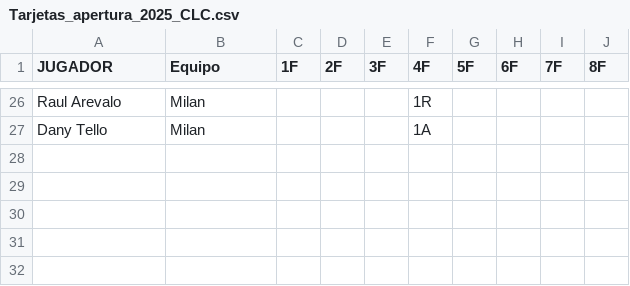
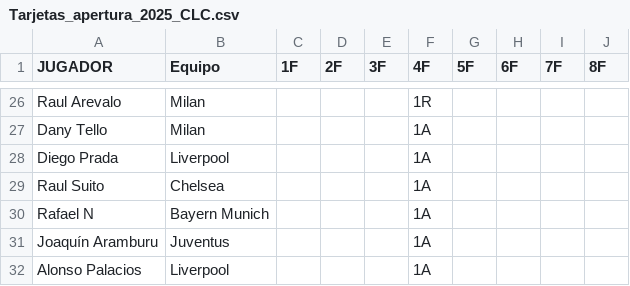
Before and after one commit to jsaraviadrago/verbose-system, a CSV file: Tarjetas_apertura_2025_CLC.csv, drawn as a sheet; only a part is shown, gaps mark what is left out.

Commit message:
Update Tarjetas_apertura_2025_CLC.csv

```diff
--- a/Tarjetas_apertura_2025_CLC.csv
+++ b/Tarjetas_apertura_2025_CLC.csv
@@ -27 +27,6 @@ Raul Arevalo,Milan,,,,1R,,,,
 Dany Tello,Milan,,,,1A,,,,
+Diego Prada,Liverpool,,,,1A,,,,
+Raul Suito,Chelsea,,,,1A,,,,
+Rafael N,Bayern Munich,,,,1A,,,,
+Joaquín Aramburu,Juventus,,,,1A,,,,
+Alonso Palacios,Liverpool,,,,1A,,,,
```
